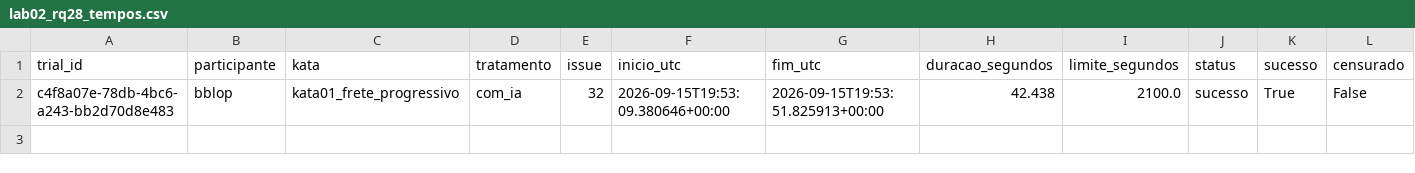
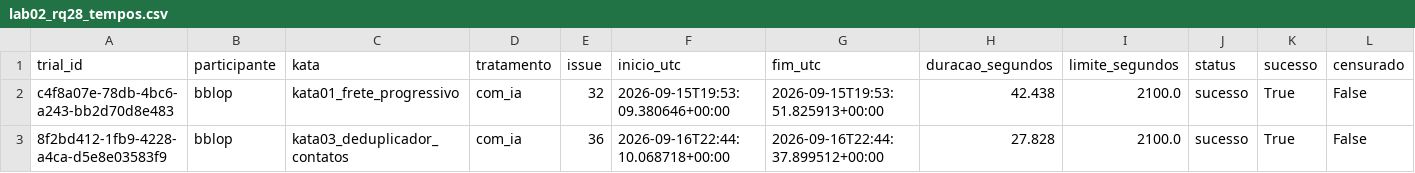
Before and after one commit to BernardoApl/metrica-software, a CSV file: dados/lab02_rq28_tempos.csv, drawn as a sheet; only a part is shown; rows hold the shown columns only; the diff names each change by its address in the sheet, - before the commit and + after, or states it on an @@ line.

Commit message:
RQ36 implementa kata 3 desconto de pedido com IA

```diff
--- a/dados/lab02_rq28_tempos.csv
+++ b/dados/lab02_rq28_tempos.csv
+row 3: 8f2bd412-1fb9-4228-a4ca-d5e8e03583f9 | bblop | kata03_deduplicador_contatos | com_ia | 36 | 2026-09-16T22:44:10.068718+00:00 | 2026-09-16T22:44:37.899512+00:00 | 27.828 | 2100.0 | sucesso | True | False
```
Also changed, not shown: 2 other files.
